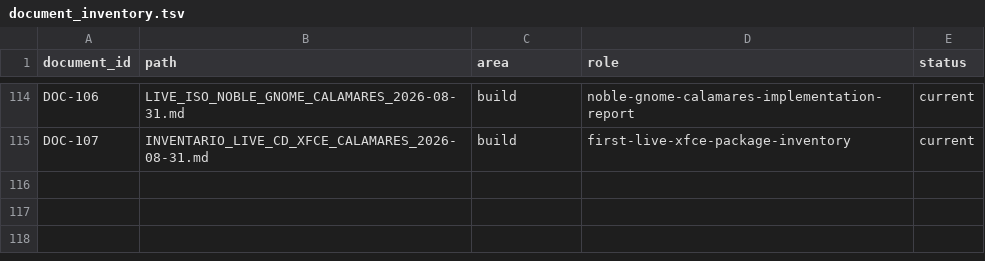
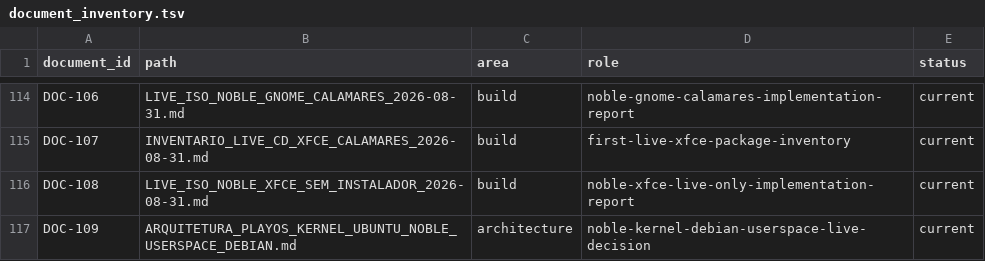
Before and after one commit to marcel1237/Parcel-Suite, a TSV file: Parcel Play OS/supervised_learning/catalog/document_inventory.tsv, drawn as a sheet; only a part is shown, gaps mark what is left out; the diff names each change by its address in the sheet, - before the commit and + after, or states it on an @@ line.

```diff
--- a/Parcel Play OS/supervised_learning/catalog/document_inventory.tsv
+++ b/Parcel Play OS/supervised_learning/catalog/document_inventory.tsv
+row 116: DOC-108 | LIVE_ISO_NOBLE_XFCE_SEM_INSTALADOR_2026-08-31.md | build | noble-xfce-live-only-implementation-report | current
+row 117: DOC-109 | ARQUITETURA_PLAYOS_KERNEL_UBUNTU_NOBLE_USERSPACE_DEBIAN.md | architecture | noble-kernel-debian-userspace-live-decision | current
```
Also changed, not shown: Parcel Play OS/supervised_learning/catalog/decisions.tsv, Parcel Play OS/supervised_learning/catalog/implementations.tsv, 35 other files.
